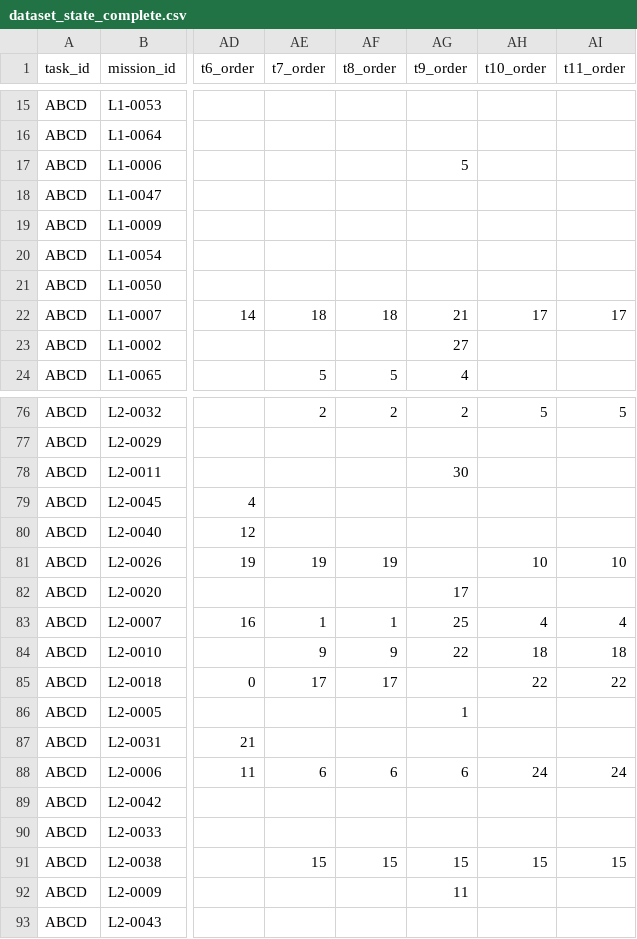
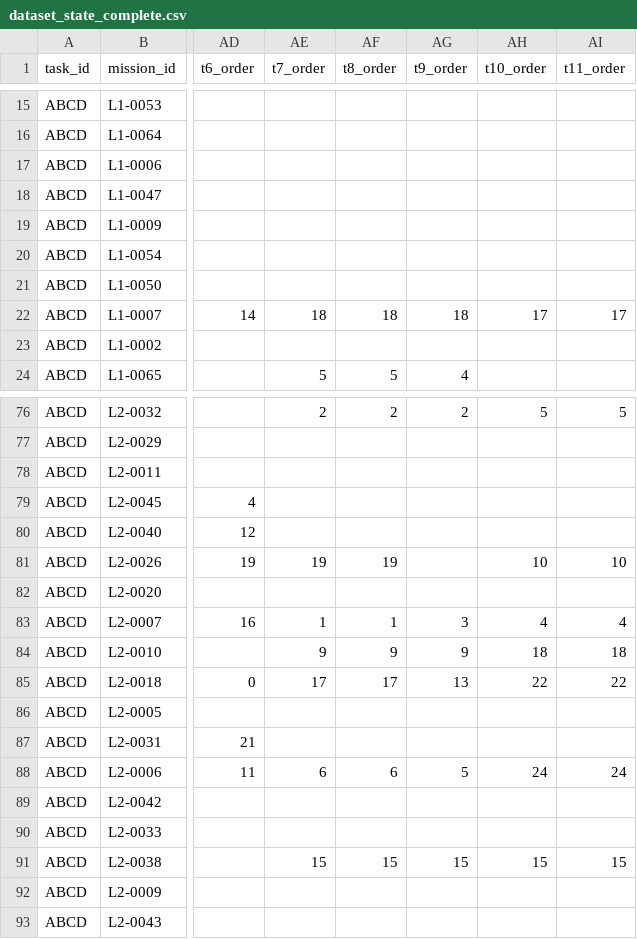
Before and after one commit to haesoo-park/gcsg-benchmark, a CSV file: common/data/dataset_state_complete.csv, drawn as a sheet; only a part is shown, gaps mark what is left out; the diff covers the shown part only; the diff names each change by its address in the sheet, - before the commit and + after, or states it on an @@ line.

```diff
--- a/common/data/dataset_state_complete.csv
+++ b/common/data/dataset_state_complete.csv
-AG17 (t9_order): 5
+AG17 (t9_order): (empty)
-AG22 (t9_order): 21
+AG22 (t9_order): 18
-AG23 (t9_order): 27
+AG23 (t9_order): (empty)
-AG78 (t9_order): 30
+AG78 (t9_order): (empty)
-AG82 (t9_order): 17
+AG82 (t9_order): (empty)
-AG83 (t9_order): 25
+AG83 (t9_order): 3
-AG84 (t9_order): 22
+AG84 (t9_order): 9
-AG85 (t9_order): (empty)
+AG85 (t9_order): 13
-AG86 (t9_order): 1
+AG86 (t9_order): (empty)
-AG88 (t9_order): 6
+AG88 (t9_order): 5
-AG92 (t9_order): 11
+AG92 (t9_order): (empty)
```
Also changed, not shown: 27 edited cells elsewhere in this file, common/data/efghi_dataset_sequence_complete.csv, 4 other files.
